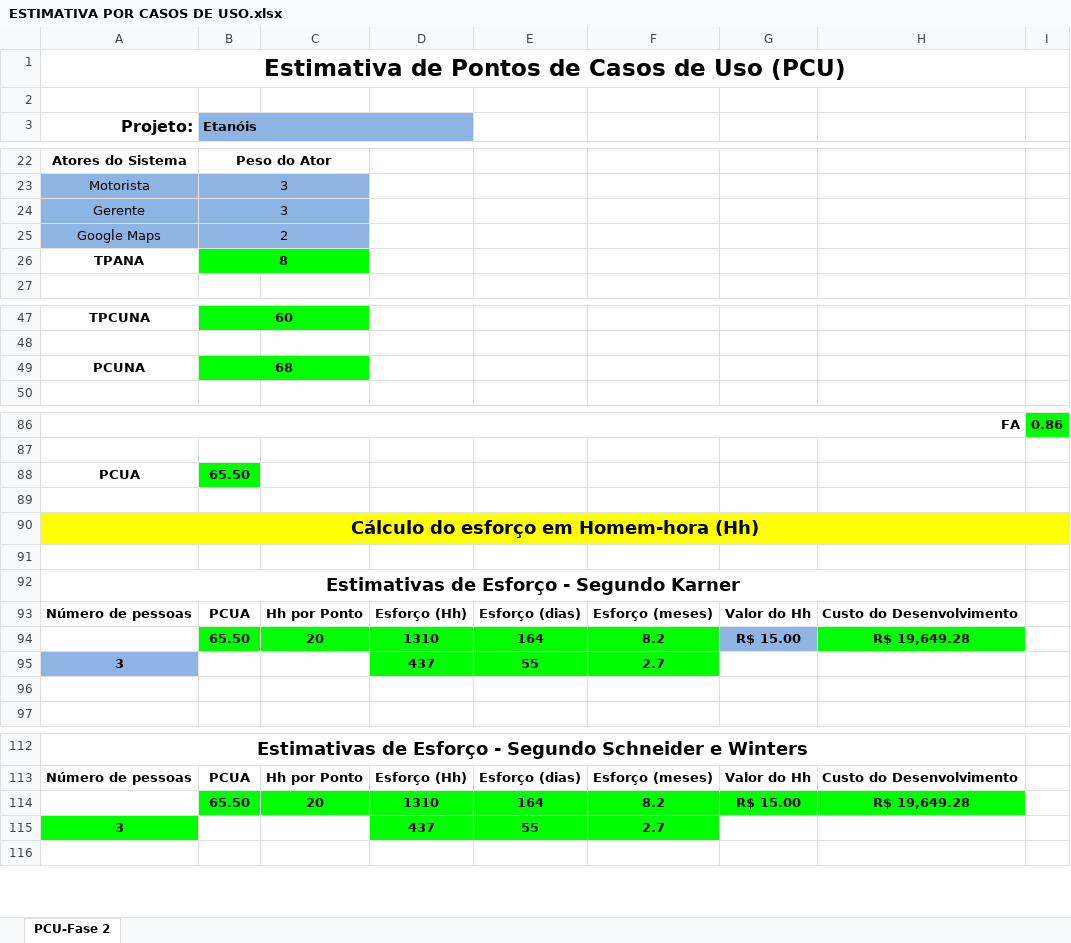
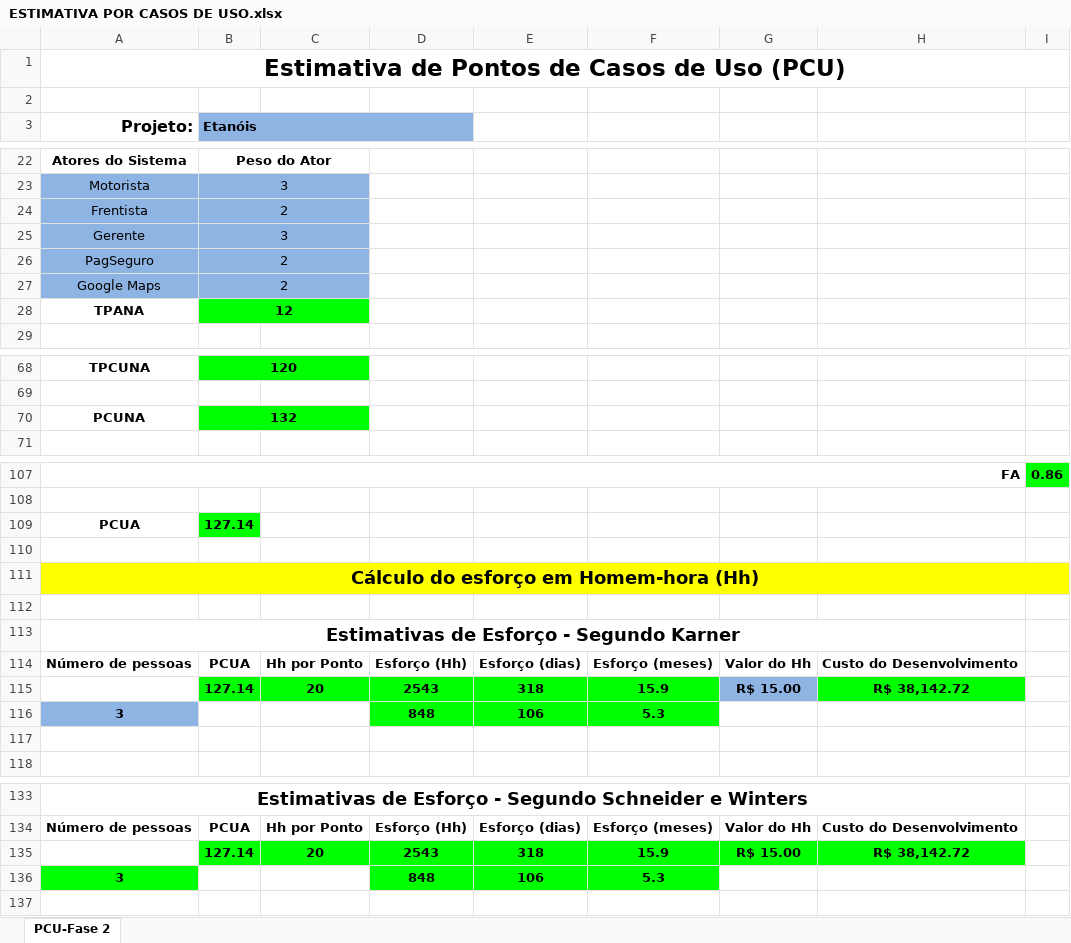
Before and after one commit to mateusjbarbosa/fai.etanois.docs, an Excel workbook: docs/projeto-final/pfc/apendices/APÊNDICE D - ESTIMATIVA DE TEMPO POR PONTOS DE CASOS DE USO/ESTIMATIVA POR CASOS DE USO.xlsx, sheet PCU-Fase 2, drawn as a sheet; only a part is shown, gaps mark what is left out; values as stored, in another font and other column widths than the file's, no borders; removed rows and columns are numbered as before the commit, all else as after; the diff covers the shown part only; the diff names each change by its address in the sheet, - before the commit and + after, or states it on an @@ line.

```diff
--- a/docs/projeto-final/pfc/apendices/APÊNDICE D - ESTIMATIVA DE TEMPO POR PONTOS DE CASOS DE USO/ESTIMATIVA POR CASOS DE USO.xlsx (sheet PCU-Fase 2)
+++ b/docs/projeto-final/pfc/apendices/APÊNDICE D - ESTIMATIVA DE TEMPO POR PONTOS DE CASOS DE USO/ESTIMATIVA POR CASOS DE USO.xlsx (sheet PCU-Fase 2)
+row 24: Frentista | 2
+row 26: PagSeguro | 2
-B28 (Etanóis): 8
+B28 (Etanóis): 12
-B68 (Etanóis): 60
+B68 (Etanóis): 120
-B70 (Etanóis): 68
+B70 (Etanóis): 132
-B109 (Etanóis): 65.50
+B109 (Etanóis): 127.14
-row 94:  | 65.50 | 20 | 1310 | 164 | 8.2 | R$ 15.00 | R$ 19,649.28
-row 95: 3 |  |  | 437 | 55 | 2.7
+row 115:  | 127.14 | 20 | 2543 | 318 | 15.9 | R$ 15.00 | R$ 38,142.72
+row 116: 3 |  |  | 848 | 106 | 5.3
-row 114:  | 65.50 | 20 | 1310 | 164 | 8.2 | R$ 15.00 | R$ 19,649.28
-row 115: 3 |  |  | 437 | 55 | 2.7
+row 135:  | 127.14 | 20 | 2543 | 318 | 15.9 | R$ 15.00 | R$ 38,142.72
+row 136: 3 |  |  | 848 | 106 | 5.3
```
Also changed, not shown: 19 added rows and 1 edited cell elsewhere in this sheet, formulas that keep their value, 4 other files.
